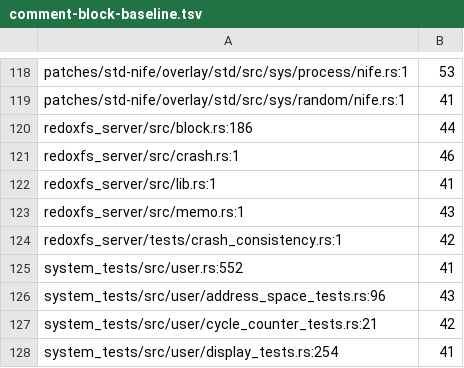
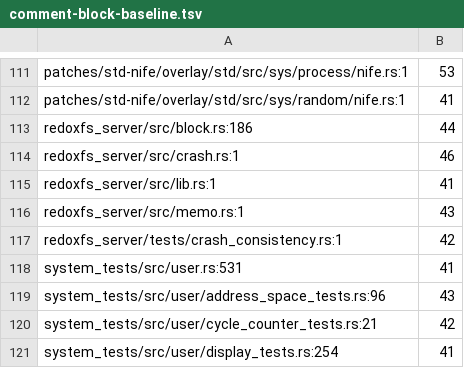
Before and after one commit to calef/nife, a TSV file: design/comment-block-baseline.tsv, drawn as a sheet; only a part is shown, gaps mark what is left out; the diff covers the shown part only.

```diff
--- a/design/comment-block-baseline.tsv
+++ b/design/comment-block-baseline.tsv
@@ -124,3 +117,3 @@ redoxfs_server/src/memo.rs:1	43
 redoxfs_server/tests/crash_consistency.rs:1	42
-system_tests/src/user.rs:552	41
+system_tests/src/user.rs:531	41
 system_tests/src/user/address_space_tests.rs:96	43
```
Also changed, not shown: 9 removed rows elsewhere in this file, 12 other files.
